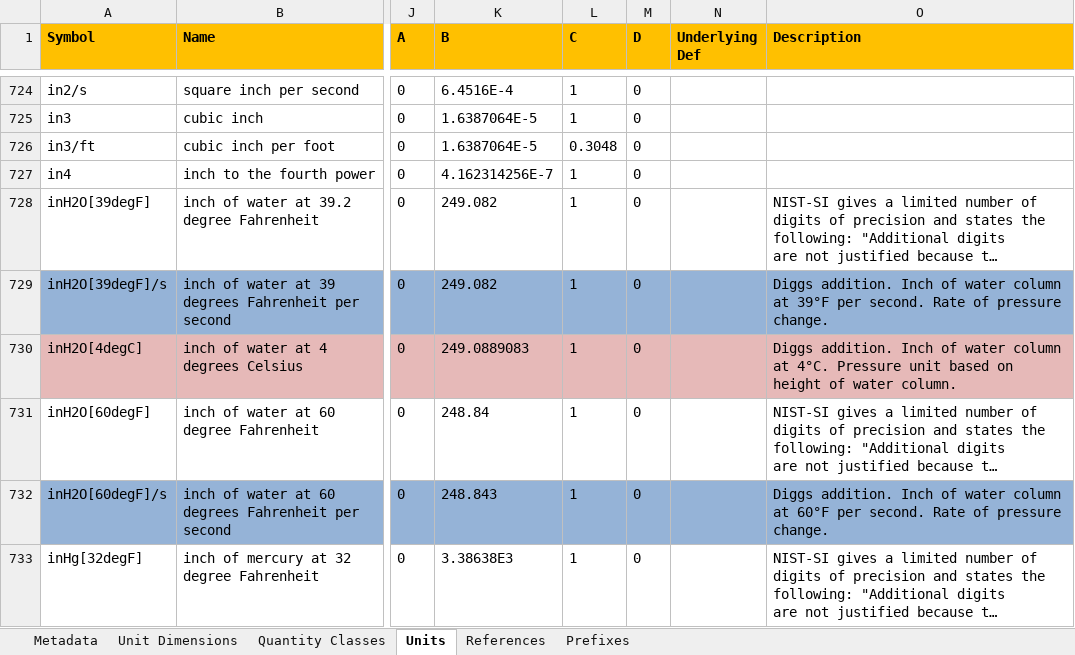
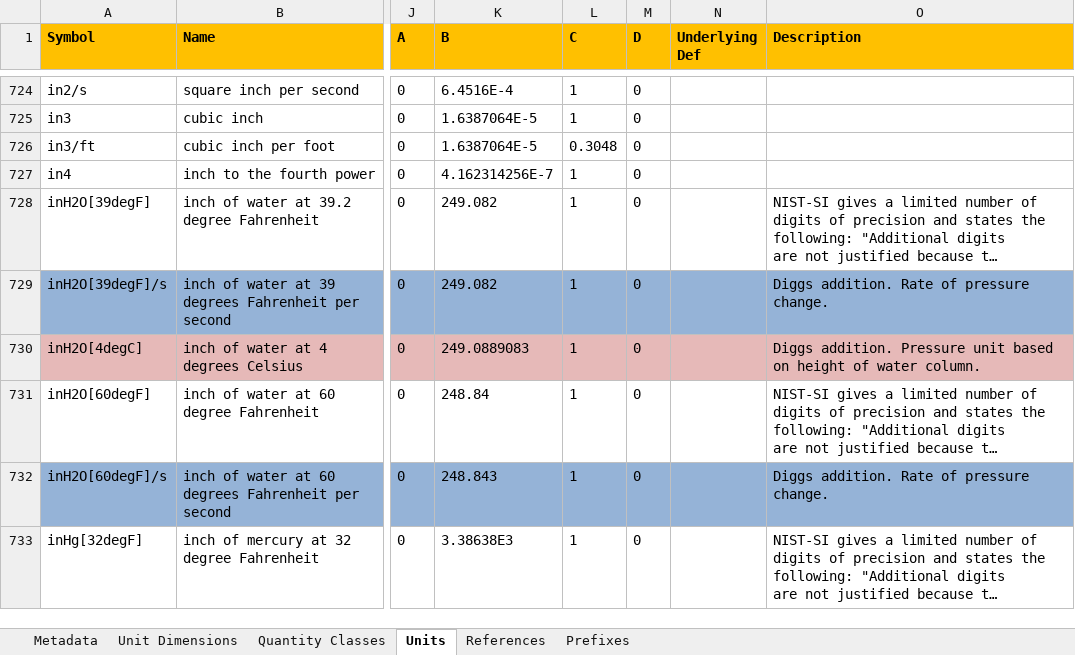
Before and after one commit to DIGGSml/def, an Excel workbook: uom/DiggsUomDictionary.xlsx, sheet Units, drawn as a sheet; only a part is shown, gaps mark what is left out; long unchanged cells end in …; values as stored, in another font and other column widths than the file's, no borders; the diff covers the shown part only; the diff names each change by its address in the sheet, - before the commit and + after, or states it on an @@ line.

Commit message:
Update DiggsUomDictionary.xlsx

```diff
--- a/uom/DiggsUomDictionary.xlsx (sheet Units)
+++ b/uom/DiggsUomDictionary.xlsx (sheet Units)
-O729 (Description): Diggs addition. Inch of water column at 39°F per second. Rate of…
+O729 (Description): Diggs addition. Rate of…
-O730 (Description): Diggs addition. Inch of water column at 4°C. Pressure unit…
+O730 (Description): Diggs addition. Pressure unit…
-O732 (Description): Diggs addition. Inch of water column at 60°F per second. Rate of…
+O732 (Description): Diggs addition. Rate of…
```
Also changed, not shown: 1 removed row and 53 edited cells elsewhere in this sheet.
